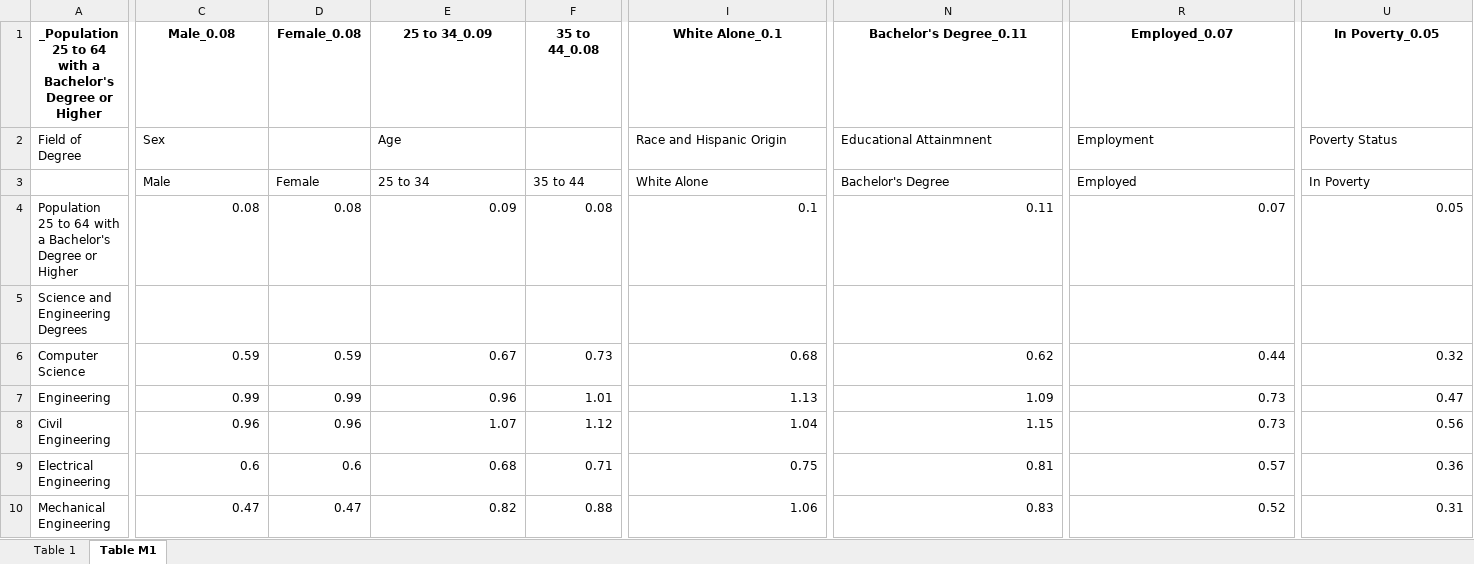
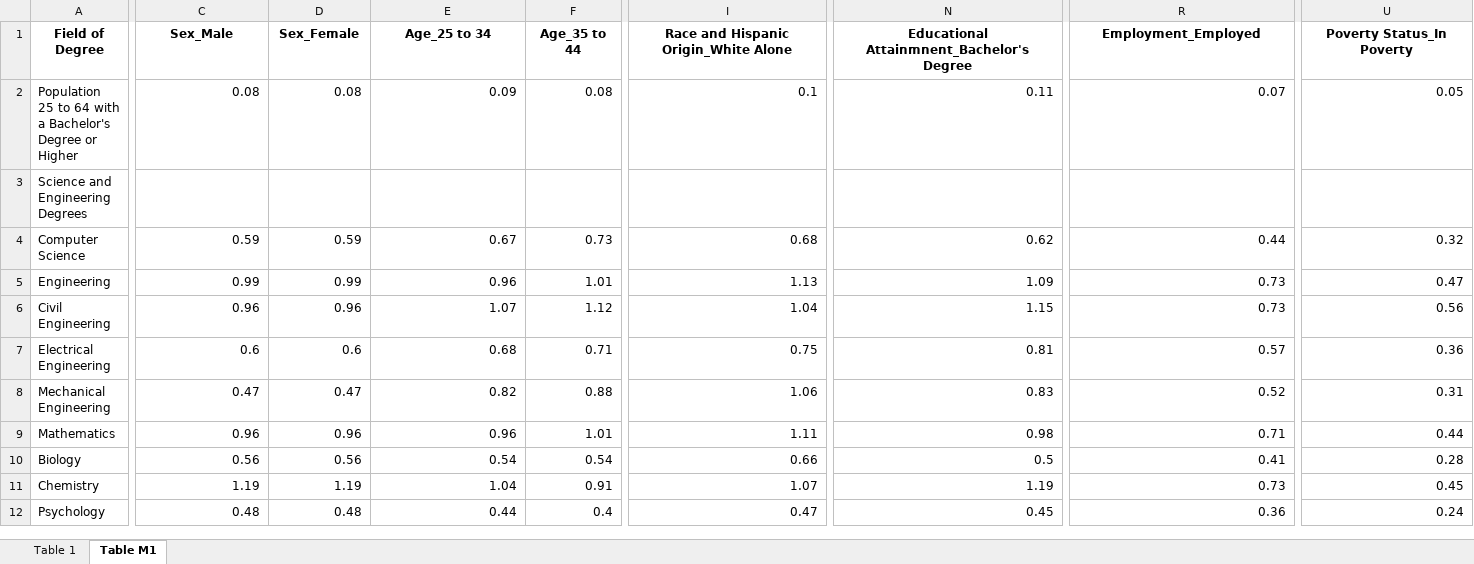
Before and after one commit to kc0leman/realistic_costs_and_wages, an Excel workbook: data/education/working/fod_demo_soc.xlsx, sheet Table M1, drawn as a sheet; only a part is shown, gaps mark what is left out; the shorter side is filled out with more unchanged rows; values as stored, in another font and other column widths than the file's, no borders; removed rows and columns are numbered as before the commit, all else as after; rows hold the shown columns only; the diff covers the shown part only; the diff names each change by its address in the sheet, - before the commit and + after, or states it on an @@ line.

```diff
--- a/data/education/working/fod_demo_soc.xlsx (sheet Table M1)
+++ b/data/education/working/fod_demo_soc.xlsx (sheet Table M1)
-row 1: _Population 25 to 64 with a Bachelor's Degree or Higher | Male_0.08 | Female_0.08 | 25 to 34_0.09 | 35 to 44_0.08 | White Alone_0.1 | Bachelor's Degree_0.11 | Employed_0.07 | In Poverty_0.05
@@ A1:C1 bold: off → on, alignment: left → center @@
-C1: Sex
+C1: Sex_Male
-D1: (empty)
+D1: Sex_Female
-E1: Age
+E1: Age_25 to 34
@@ E1 bold: off → on, alignment: left → center @@
-F1: (empty)
+F1: Age_35 to 44
-I1: Race and Hispanic Origin
+I1: Race and Hispanic Origin_White Alone
@@ I1 bold: off → on, alignment: left → center @@
-N1: Educational Attainmnent
+N1: Educational Attainmnent_Bachelor's Degree
@@ N1 bold: off → on, alignment: left → center @@
-R1: Employment
+R1: Employment_Employed
@@ R1 bold: off → on, alignment: left → center @@
-U1: Poverty Status
+U1: Poverty Status_In Poverty
@@ U1 bold: off → on, alignment: left → center @@
-row 3:  | Male | Female | 25 to 34 | 35 to 44 | White Alone | Bachelor's Degree | Employed | In Poverty
```
Also changed, not shown: 12 edited cells and cell formats elsewhere in this sheet, sheet Table 1, data/education/working/fod_earn_age.xlsx, data/education/working/fod_earn_metro.xlsx, 42 other files.
